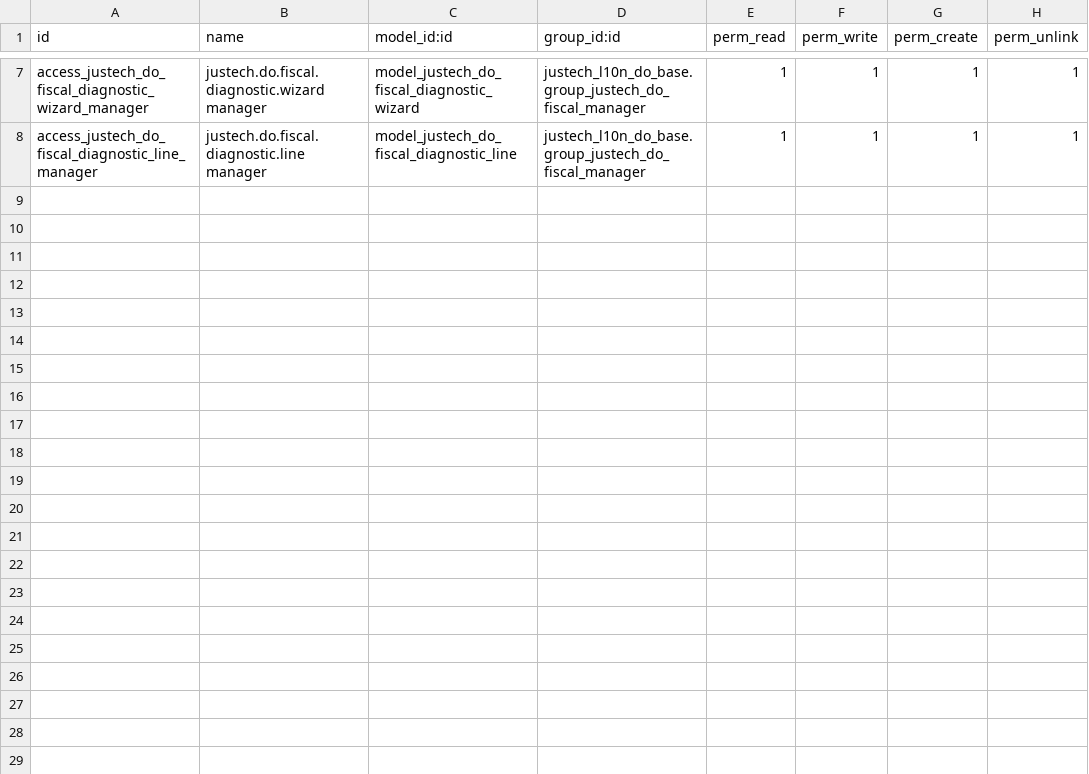
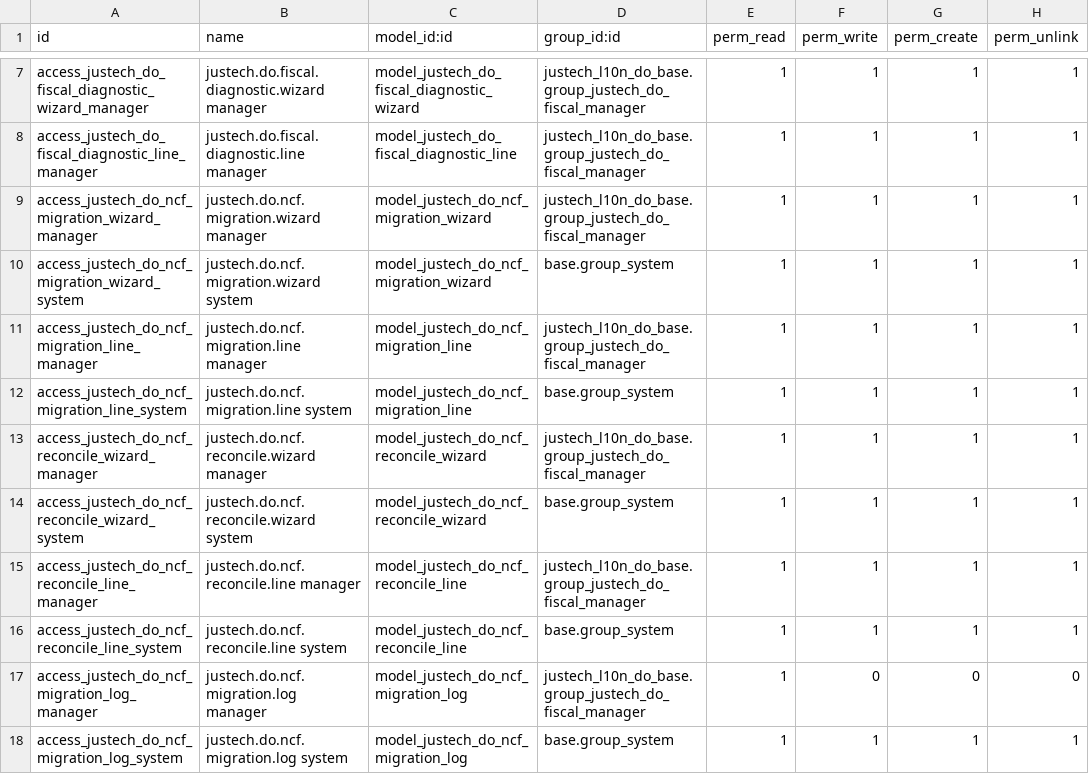
Before and after one commit to faustosantana/justech, a CSV file: custom/justech_l10n_do_ncf/security/ir.model.access.csv, drawn as a sheet; only a part is shown, gaps mark what is left out.

```diff
--- a/custom/justech_l10n_do_ncf/security/ir.model.access.csv
+++ b/custom/justech_l10n_do_ncf/security/ir.model.access.csv
@@ -8 +8,11 @@ access_justech_do_fiscal_diagnostic_wizard_manager,justech.do.fiscal.diagnostic.
 access_justech_do_fiscal_diagnostic_line_manager,justech.do.fiscal.diagnostic.line manager,model_justech_do_fiscal_diagnostic_line,justech_l10n_do_base.group_justech_do_fiscal_manager,1,1,1,1
+access_justech_do_ncf_migration_wizard_manager,justech.do.ncf.migration.wizard manager,model_justech_do_ncf_migration_wizard,justech_l10n_do_base.group_justech_do_fiscal_manager,1,1,1,1
+access_justech_do_ncf_migration_wizard_system,justech.do.ncf.migration.wizard system,model_justech_do_ncf_migration_wizard,base.group_system,1,1,1,1
+access_justech_do_ncf_migration_line_manager,justech.do.ncf.migration.line manager,model_justech_do_ncf_migration_line,justech_l10n_do_base.group_justech_do_fiscal_manager,1,1,1,1
+access_justech_do_ncf_migration_line_system,justech.do.ncf.migration.line system,model_justech_do_ncf_migration_line,base.group_system,1,1,1,1
+access_justech_do_ncf_reconcile_wizard_manager,justech.do.ncf.reconcile.wizard manager,model_justech_do_ncf_reconcile_wizard,justech_l10n_do_base.group_justech_do_fiscal_manager,1,1,1,1
+access_justech_do_ncf_reconcile_wizard_system,justech.do.ncf.reconcile.wizard system,model_justech_do_ncf_reconcile_wizard,base.group_system,1,1,1,1
+access_justech_do_ncf_reconcile_line_manager,justech.do.ncf.reconcile.line manager,model_justech_do_ncf_reconcile_line,justech_l10n_do_base.group_justech_do_fiscal_manager,1,1,1,1
+access_justech_do_ncf_reconcile_line_system,justech.do.ncf.reconcile.line system,model_justech_do_ncf_reconcile_line,base.group_system,1,1,1,1
+access_justech_do_ncf_migration_log_manager,justech.do.ncf.migration.log manager,model_justech_do_ncf_migration_log,justech_l10n_do_base.group_justech_do_fiscal_manager,1,0,0,0
+access_justech_do_ncf_migration_log_system,justech.do.ncf.migration.log system,model_justech_do_ncf_migration_log,base.group_system,1,1,1,1
```
Also changed, not shown: 38 other files.
